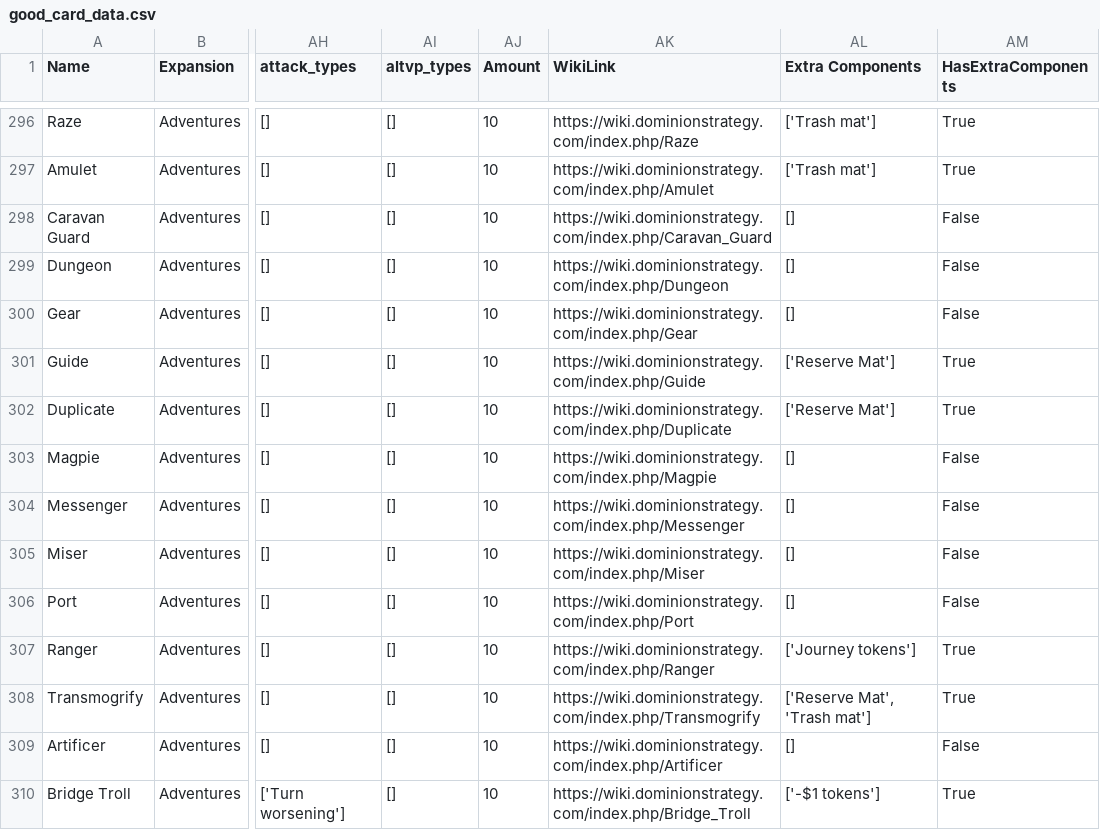
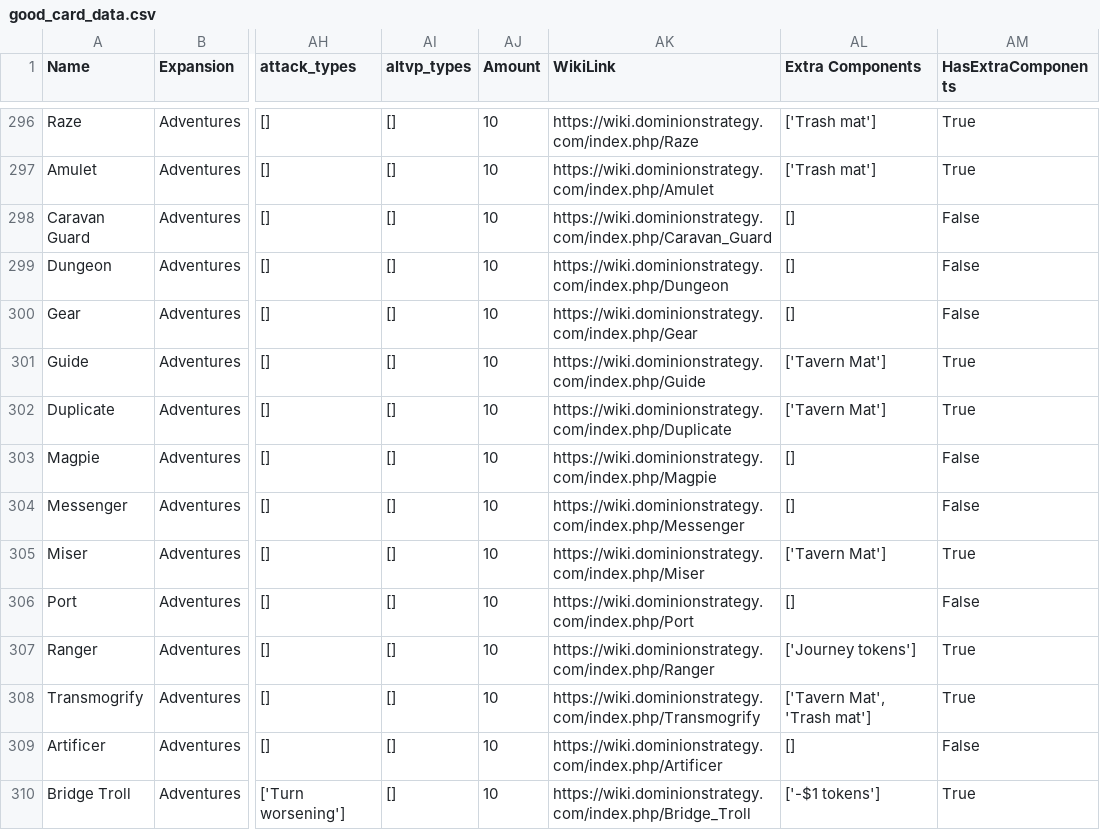
Before and after one commit to Fabian-Balzer/Randomkingdominion, a CSV file: card_info/good_card_data.csv, drawn as a sheet; only a part is shown, gaps mark what is left out; the diff covers the shown part only; the diff names each change by its address in the sheet, - before the commit and + after, or states it on an @@ line.

```diff
--- a/card_info/good_card_data.csv
+++ b/card_info/good_card_data.csv
-AL301:AL302 (Extra Components): ['Reserve Mat']
+AL301:AL302 (Extra Components): ['Tavern Mat']
-AL305 (Extra Components): []
+AL305 (Extra Components): ['Tavern Mat']
-AM305 (HasExtraComponents): False
+AM305 (HasExtraComponents): True
-AL308 (Extra Components): ['Reserve Mat', 'Trash mat']
+AL308 (Extra Components): ['Tavern Mat', 'Trash mat']
```
Also changed, not shown: 7 edited cells elsewhere in this file, 31 other files.
